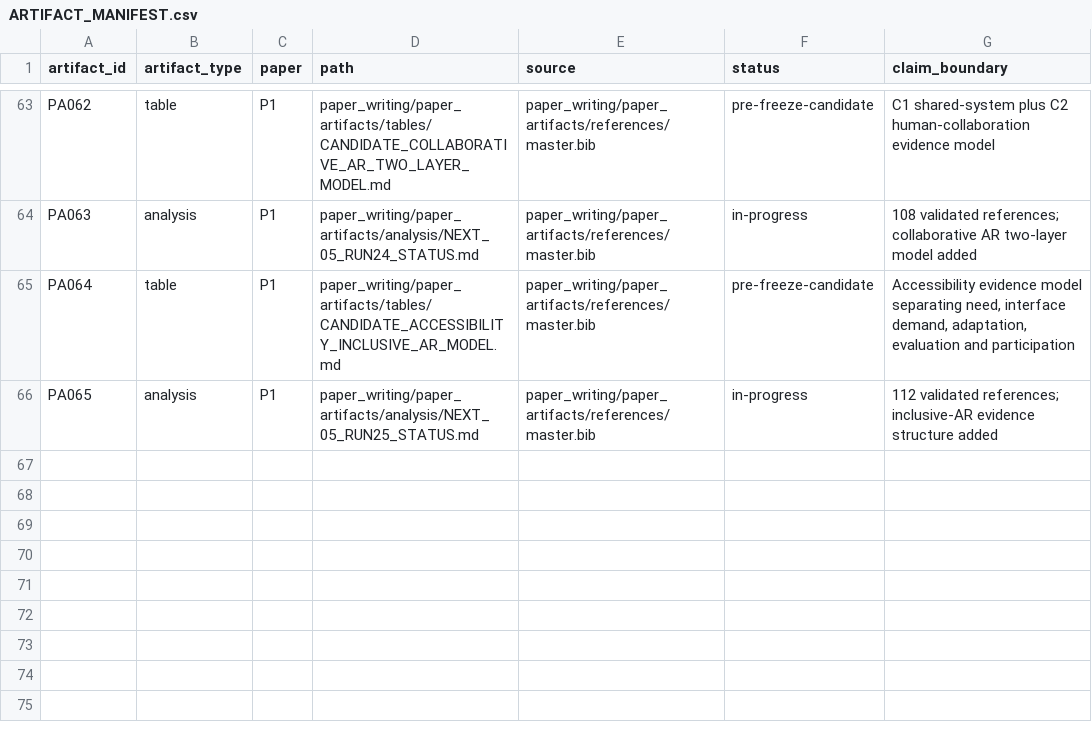
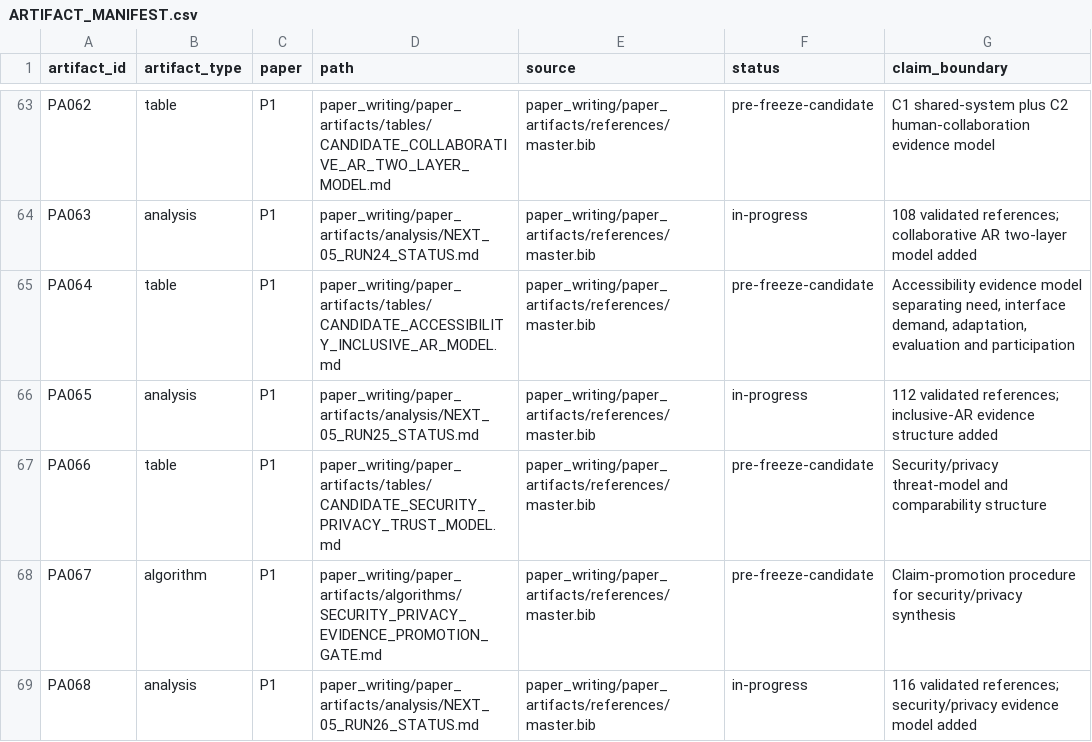
Before and after one commit to Arithmetic-Power-Geometry/Augmented-Reality-Systematic-Review, a CSV file: paper_writing/paper_artifacts/ARTIFACT_MANIFEST.csv, drawn as a sheet; only a part is shown, gaps mark what is left out; the diff names each change by its address in the sheet, - before the commit and + after, or states it on an @@ line.

Commit message:
Register NEXT-05 run 26 artifacts

```diff
--- a/paper_writing/paper_artifacts/ARTIFACT_MANIFEST.csv
+++ b/paper_writing/paper_artifacts/ARTIFACT_MANIFEST.csv
+row 67: PA066 | table | P1 | paper_writing/paper_artifacts/tables/CANDIDATE_SECURITY_PRIVACY_TRUST_MODEL.md | paper_writing/paper_artifacts/references/master.bib | pre-freeze-candidate | Security/privacy threat-model and comparability structure
+row 68: PA067 | algorithm | P1 | paper_writing/paper_artifacts/algorithms/SECURITY_PRIVACY_EVIDENCE_PROMOTION_GATE.md | paper_writing/paper_artifacts/references/master.bib | pre-freeze-candidate | Claim-promotion procedure for security/privacy synthesis
+row 69: PA068 | analysis | P1 | paper_writing/paper_artifacts/analysis/NEXT_05_RUN26_STATUS.md | paper_writing/paper_artifacts/references/master.bib | in-progress | 116 validated references; security/privacy evidence model added
```
